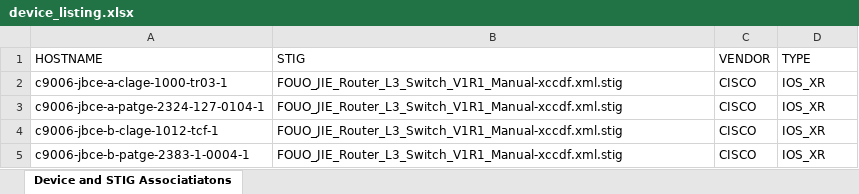
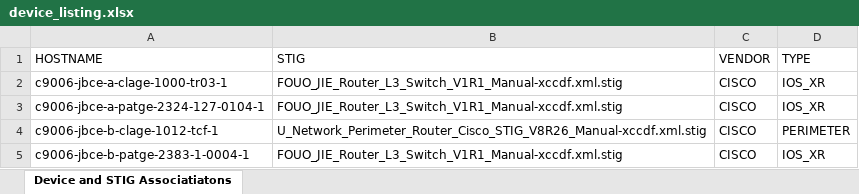
Before and after one commit to mikepartain/PUBLIC_STIGCHECK, an Excel workbook: results/device_listing.xlsx, sheet Device and STIG Associatiatons, drawn as a sheet; values as stored, in another font and other column widths than the file's, no borders; the diff names each change by its address in the sheet, - before the commit and + after, or states it on an @@ line.

```diff
--- a/results/device_listing.xlsx (sheet Device and STIG Associatiatons)
+++ b/results/device_listing.xlsx (sheet Device and STIG Associatiatons)
-B4 (STIG): FOUO_JIE_Router_L3_Switch_V1R1_Manual-xccdf.xml.stig
+B4 (STIG): U_Network_Perimeter_Router_Cisco_STIG_V8R26_Manual-xccdf.xml.stig
-D4 (TYPE): IOS_XR
+D4 (TYPE): PERIMETER
```
Also changed, not shown: results/2017-09-20.xlsx, 3 other files.
